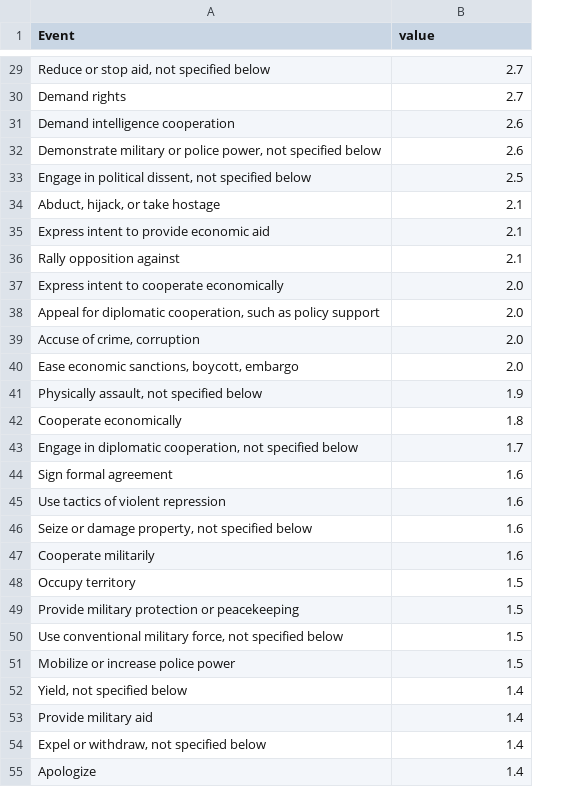
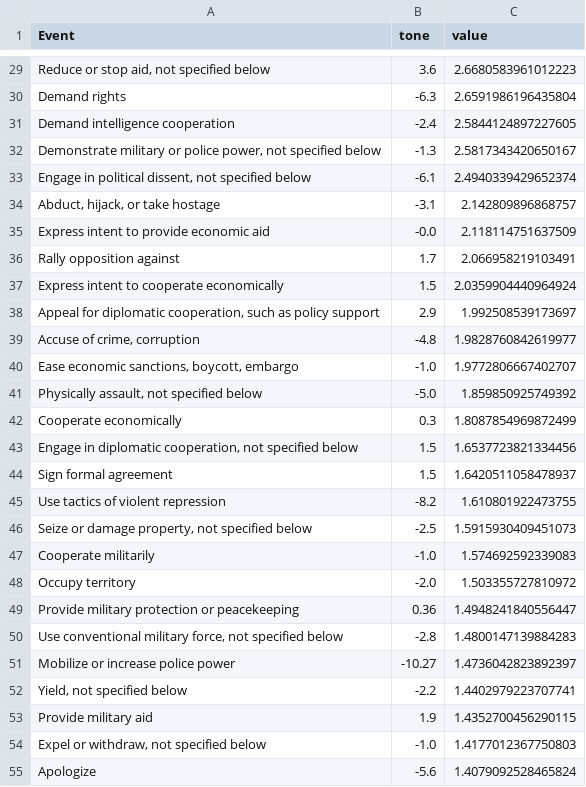
Before and after one commit to EmmanueleSalvati/WebApps, a TSV file: GDELT/static/Mexico.tsv, drawn as a sheet; only a part is shown, gaps mark what is left out; addresses are those after the commit; the diff covers the shown part only; the diff names each change by its address in the sheet, - before the commit and + after, or states it on an @@ line.

```diff
--- a/GDELT/static/Mexico.tsv
+++ b/GDELT/static/Mexico.tsv
+column B (tone), rows 29-55: 3.6 | -6.3 | -2.4 | -1.3 | -6.1 | -3.1 | -0.0 | 1.7 | 1.5 | 2.9 | -4.8 | -1.0 | -5.0 | 0.3 | 1.5 | 1.5 | -8.2 | -2.5 | -1.0 | -2.0 | 0.36 | -2.8 | -10.27 | -2.2 | 1.9 | -1.0 | -5.6
-C29 (value): 2.7
+C29 (value): 2.6680583961012223
-C30 (value): 2.7
+C30 (value): 2.6591986196435804
-C31 (value): 2.6
+C31 (value): 2.5844124897227605
-C32 (value): 2.6
+C32 (value): 2.5817343420650167
-C33 (value): 2.5
+C33 (value): 2.4940339429652374
-C34 (value): 2.1
+C34 (value): 2.142809896868757
-C35 (value): 2.1
+C35 (value): 2.118114751637509
-C36 (value): 2.1
+C36 (value): 2.066958219103491
-C37 (value): 2.0
+C37 (value): 2.0359904440964924
-C38 (value): 2.0
+C38 (value): 1.992508539173697
-C39 (value): 2.0
+C39 (value): 1.9828760842619977
-C40 (value): 2.0
+C40 (value): 1.9772806667402707
-C41 (value): 1.9
+C41 (value): 1.859850925749392
-C42 (value): 1.8
+C42 (value): 1.8087854969872499
-C43 (value): 1.7
+C43 (value): 1.6537723821334456
-C44 (value): 1.6
+C44 (value): 1.6420511058478937
-C45 (value): 1.6
+C45 (value): 1.610801922473755
-C46 (value): 1.6
+C46 (value): 1.5915930409451073
-C47 (value): 1.6
+C47 (value): 1.574692592339083
-C48 (value): 1.5
+C48 (value): 1.503355727810972
-C49 (value): 1.5
+C49 (value): 1.4948241840556447
-C50 (value): 1.5
+C50 (value): 1.4800147139884283
-C51 (value): 1.5
+C51 (value): 1.4736042823892397
-C52 (value): 1.4
+C52 (value): 1.4402979223707741
-C53 (value): 1.4
+C53 (value): 1.4352700456290115
-C54 (value): 1.4
+C54 (value): 1.4177012367750803
-C55 (value): 1.4
+C55 (value): 1.4079092528465824
```
Also changed, not shown: 105 edited cells elsewhere in this file, GDELT/static/Canada.tsv, GDELT/static/UnitedStates.tsv, 3 other files.
